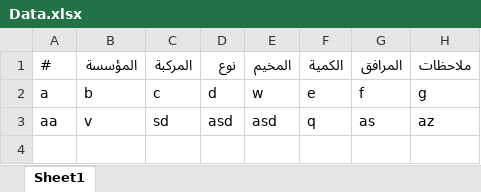
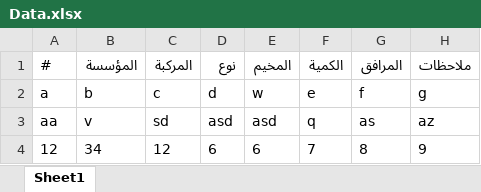
Before and after one commit to mathmodel2/Logger-Eta, an Excel workbook: Database/Data.xlsx, sheet Sheet1, drawn as a sheet; values as stored, in another font and other column widths than the file's, no borders; the diff names each change by its address in the sheet, - before the commit and + after, or states it on an @@ line.

Commit message:
Append new row via script

```diff
--- a/Database/Data.xlsx (sheet Sheet1)
+++ b/Database/Data.xlsx (sheet Sheet1)
+row 4: 12 | 34 | 12 | 6 | 6 | 7 | 8 | 9
```
